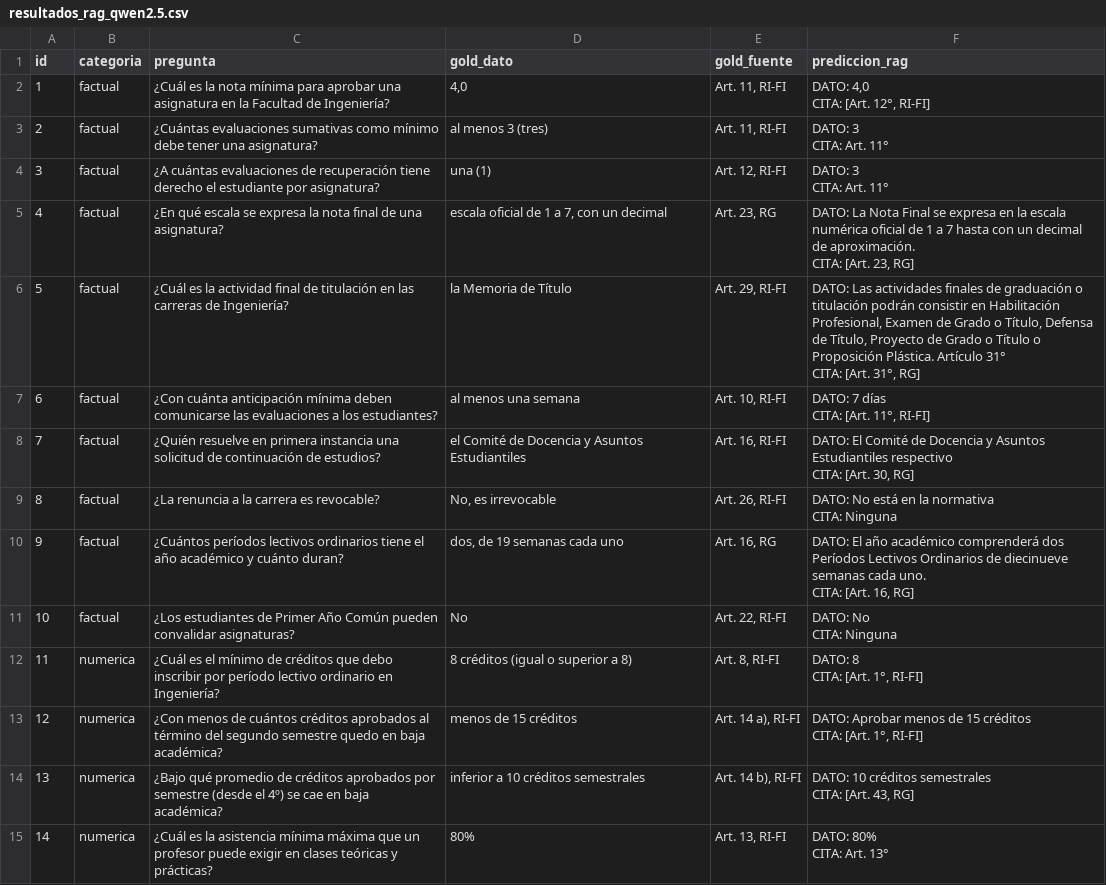
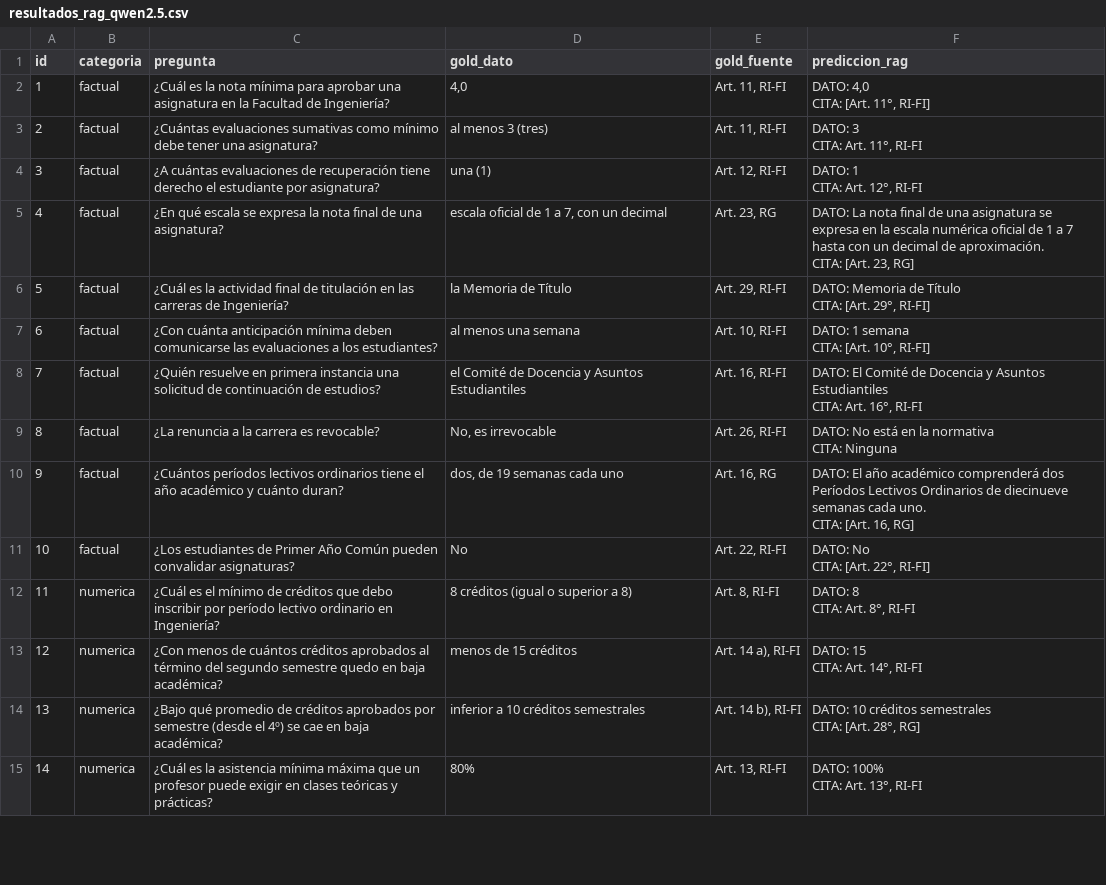
Before and after one commit to Pacortes2021/GENERATIVE-ARTIFICIAL-INTELLIGENCE-DELIVERABLE-1, a CSV file: Deliverable2_RAG/resultados_rag_qwen2.5.csv, drawn as a sheet; only a part is shown; the diff covers the shown part only.

Commit message:
feat: CSV actualizado con citas reales por artículo

```diff
--- a/Deliverable2_RAG/resultados_rag_qwen2.5.csv
+++ b/Deliverable2_RAG/resultados_rag_qwen2.5.csv
@@ -1,16 +1,16 @@
 id,categoria,pregunta,gold_dato,gold_fuente,prediccion_rag
-1,factual,¿Cuál es la nota mínima para aprobar una asignatura en la Facultad de Ingeniería?,"4,0","Art. 11, RI-FI","DATO: 4,0
-CITA: [Art. 12°, RI-FI]"
-2,factual,¿Cuántas evaluaciones sumativas como mínimo debe tener una asignatura?,al menos 3 (tres),"Art. 11, RI-FI","DATO: 3
-CITA: Art. 11°"
-3,factual,¿A cuántas evaluaciones de recuperación tiene derecho el estudiante por asignatura?,una (1),"Art. 12, RI-FI","DATO: 3
-CITA: Art. 11°"
-4,factual,¿En qué escala se expresa la nota final de una asignatura?,"escala oficial de 1 a 7, con un decimal","Art. 23, RG","DATO: La Nota Final se expresa en la escala numérica oficial de 1 a 7 hasta con un decimal de aproximación.
-CITA: [Art. 23, RG]"
-5,factual,¿Cuál es la actividad final de titulación en las carreras de Ingeniería?,la Memoria de Título,"Art. 29, RI-FI","DATO: Las actividades finales de graduación o titulación podrán consistir en Habilitación Profesional, Examen de Grado o Título, Defensa de Título, Proyecto de Grado o Título o Proposición Plástica. Artículo 31°
-CITA: [Art. 31°, RG]"
-6,factual,¿Con cuánta anticipación mínima deben comunicarse las evaluaciones a los estudiantes?,al menos una semana,"Art. 10, RI-FI","DATO: 7 días
-CITA: [Art. 11°, RI-FI]"
-7,factual,¿Quién resuelve en primera instancia una solicitud de continuación de estudios?,el Comité de Docencia y Asuntos Estudiantiles,"Art. 16, RI-FI","DATO: El Comité de Docencia y Asuntos Estudiantiles respectivo
-CITA: [Art. 30, RG]"
+1,factual,¿Cuál es la nota mínima para aprobar una asignatura en la Facultad de Ingeniería?,"4,0","Art. 11, RI-FI","DATO: 4,0
+CITA: [Art. 11°, RI-FI]"
+2,factual,¿Cuántas evaluaciones sumativas como mínimo debe tener una asignatura?,al menos 3 (tres),"Art. 11, RI-FI","DATO: 3
+CITA: Art. 11°, RI-FI"
+3,factual,¿A cuántas evaluaciones de recuperación tiene derecho el estudiante por asignatura?,una (1),"Art. 12, RI-FI","DATO: 1
+CITA: Art. 12°, RI-FI"
+4,factual,¿En qué escala se expresa la nota final de una asignatura?,"escala oficial de 1 a 7, con un decimal","Art. 23, RG","DATO: La nota final de una asignatura se expresa en la escala numérica oficial de 1 a 7 hasta con un decimal de aproximación.
+CITA: [Art. 23, RG]"
+5,factual,¿Cuál es la actividad final de titulación en las carreras de Ingeniería?,la Memoria de Título,"Art. 29, RI-FI","DATO: Memoria de Título
+CITA: [Art. 29°, RI-FI]"
+6,factual,¿Con cuánta anticipación mínima deben comunicarse las evaluaciones a los estudiantes?,al menos una semana,"Art. 10, RI-FI","DATO: 1 semana
+CITA: [Art. 10°, RI-FI]"
+7,factual,¿Quién resuelve en primera instancia una solicitud de continuación de estudios?,el Comité de Docencia y Asuntos Estudiantiles,"Art. 16, RI-FI","DATO: El Comité de Docencia y Asuntos Estudiantiles
+CITA: Art. 16°, RI-FI"
 8,factual,¿La renuncia a la carrera es revocable?,"No, es irrevocable","Art. 26, RI-FI","DATO: No está en la normativa
@@ -19,11 +19,11 @@ CITA: Ninguna"
 CITA: [Art. 16, RG]"
-10,factual,¿Los estudiantes de Primer Año Común pueden convalidar asignaturas?,No,"Art. 22, RI-FI","DATO: No
-CITA: Ninguna"
-11,numerica,¿Cuál es el mínimo de créditos que debo inscribir por período lectivo ordinario en Ingeniería?,8 créditos (igual o superior a 8),"Art. 8, RI-FI","DATO: 8
-CITA: [Art. 1°, RI-FI]"
-12,numerica,¿Con menos de cuántos créditos aprobados al término del segundo semestre quedo en baja académica?,menos de 15 créditos,"Art. 14 a), RI-FI","DATO: Aprobar menos de 15 créditos
-CITA: [Art. 1°, RI-FI]"
-13,numerica,¿Bajo qué promedio de créditos aprobados por semestre (desde el 4º) se cae en baja académica?,inferior a 10 créditos semestrales,"Art. 14 b), RI-FI","DATO: 10 créditos semestrales
-CITA: [Art. 43, RG]"
-14,numerica,¿Cuál es la asistencia mínima máxima que un profesor puede exigir en clases teóricas y prácticas?,80%,"Art. 13, RI-FI","DATO: 80%
-CITA: Art. 13°"
+10,factual,¿Los estudiantes de Primer Año Común pueden convalidar asignaturas?,No,"Art. 22, RI-FI","DATO: No
+CITA: [Art. 22°, RI-FI]"
+11,numerica,¿Cuál es el mínimo de créditos que debo inscribir por período lectivo ordinario en Ingeniería?,8 créditos (igual o superior a 8),"Art. 8, RI-FI","DATO: 8
+CITA: Art. 8°, RI-FI"
+12,numerica,¿Con menos de cuántos créditos aprobados al término del segundo semestre quedo en baja académica?,menos de 15 créditos,"Art. 14 a), RI-FI","DATO: 15
+CITA: Art. 14°, RI-FI"
+13,numerica,¿Bajo qué promedio de créditos aprobados por semestre (desde el 4º) se cae en baja académica?,inferior a 10 créditos semestrales,"Art. 14 b), RI-FI","DATO: 10 créditos semestrales
+CITA: [Art. 28°, RG]"
+14,numerica,¿Cuál es la asistencia mínima máxima que un profesor puede exigir en clases teóricas y prácticas?,80%,"Art. 13, RI-FI","DATO: 100%
+CITA: Art. 13°, RI-FI"
```
Also changed, not shown: 25 edited cells elsewhere in this file, 1 other file.
